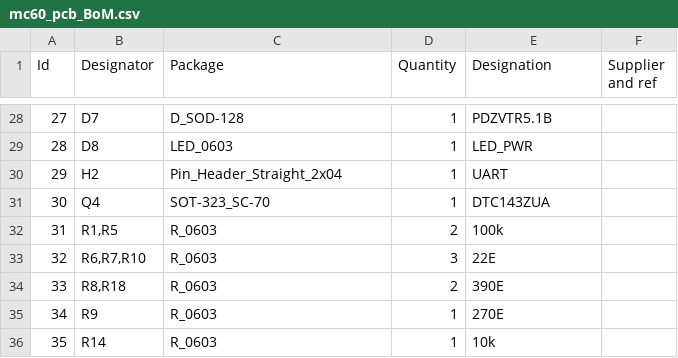
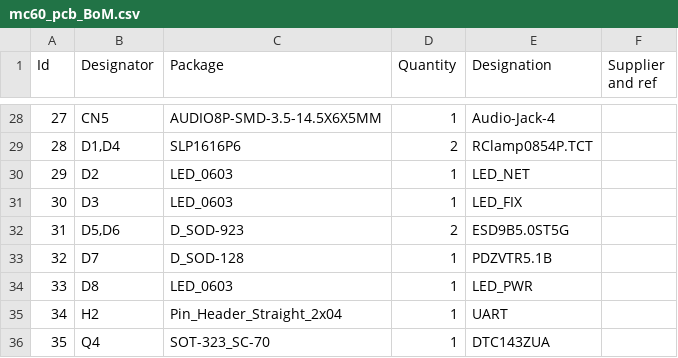
Before and after one commit to wyolum/MC60, a CSV file: kicad/mc60_pcb_BoM.csv, drawn as a sheet; only a part is shown, gaps mark what is left out; the diff covers the shown part only.

```diff
--- a/kicad/mc60_pcb_BoM.csv
+++ b/kicad/mc60_pcb_BoM.csv
@@ -28,9 +28,9 @@
-27;"D7";"D_SOD-128";1;"PDZVTR5.1B";;;
-28;"D8";"LED_0603";1;"LED_PWR";;;
-29;"H2";"Pin_Header_Straight_2x04";1;"UART";;;
-30;"Q4";"SOT-323_SC-70";1;"DTC143ZUA";;;
-31;"R1,R5";"R_0603";2;"100k";;;
-32;"R6,R7,R10";"R_0603";3;"22E";;;
-33;"R8,R18";"R_0603";2;"390E";;;
-34;"R9";"R_0603";1;"270E";;;
-35;"R14";"R_0603";1;"10k";;;
+27;"CN5";"AUDIO8P-SMD-3.5-14.5X6X5MM";1;"Audio-Jack-4";;;
+28;"D1,D4";"SLP1616P6";2;"RClamp0854P.TCT";;;
+29;"D2";"LED_0603";1;"LED_NET";;;
+30;"D3";"LED_0603";1;"LED_FIX";;;
+31;"D5,D6";"D_SOD-923";2;"ESD9B5.0ST5G";;;
+32;"D7";"D_SOD-128";1;"PDZVTR5.1B";;;
+33;"D8";"LED_0603";1;"LED_PWR";;;
+34;"H2";"Pin_Header_Straight_2x04";1;"UART";;;
+35;"Q4";"SOT-323_SC-70";1;"DTC143ZUA";;;
```
Also changed, not shown: 157 edited cells elsewhere in this file, 15 other files.
